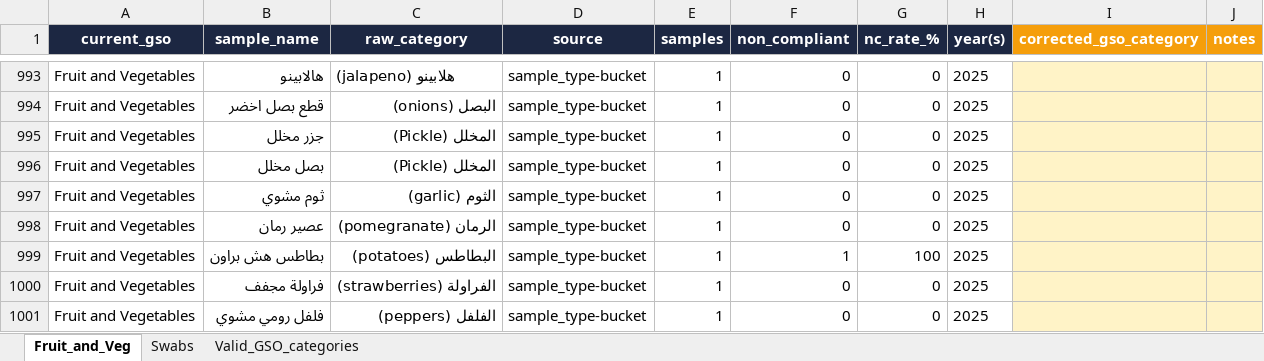
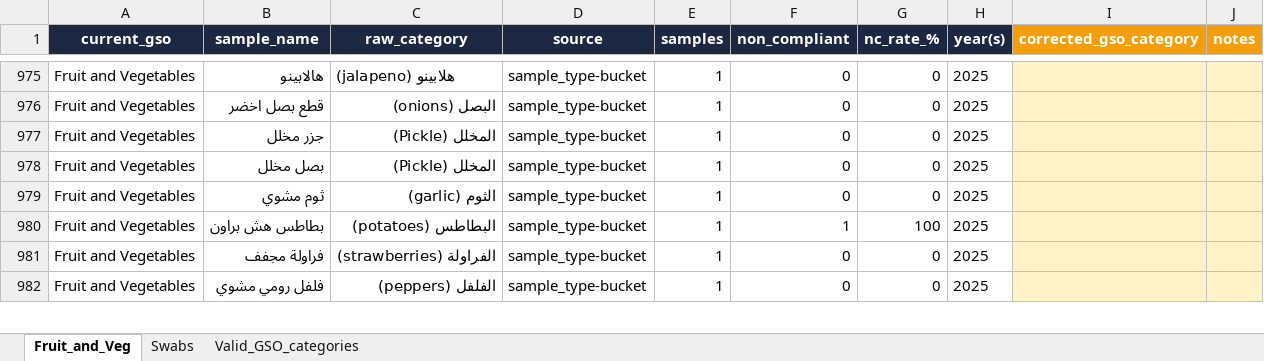
Before and after one commit to ohan-Bioinfo/R-D-amana, an Excel workbook: microbiology/reports/fruit_swab_review_to_fill.xlsx, sheet Fruit_and_Veg, drawn as a sheet; only a part is shown, gaps mark what is left out; values as stored, in another font and other column widths than the file's, no borders; removed rows and columns are numbered as before the commit, all else as after; the diff covers the shown part only; the diff names each change by its address in the sheet, - before the commit and + after, or states it on an @@ line.

```diff
--- a/microbiology/reports/fruit_swab_review_to_fill.xlsx (sheet Fruit_and_Veg)
+++ b/microbiology/reports/fruit_swab_review_to_fill.xlsx (sheet Fruit_and_Veg)
-row 998: Fruit and Vegetables | عصير رمان | الرمان (pomegranate) | sample_type-bucket | 1 | 0 | 0 | 2025
```
Also changed, not shown: 1 added row and 27 removed rows elsewhere in this sheet, sheet Swabs, 5 other files.
